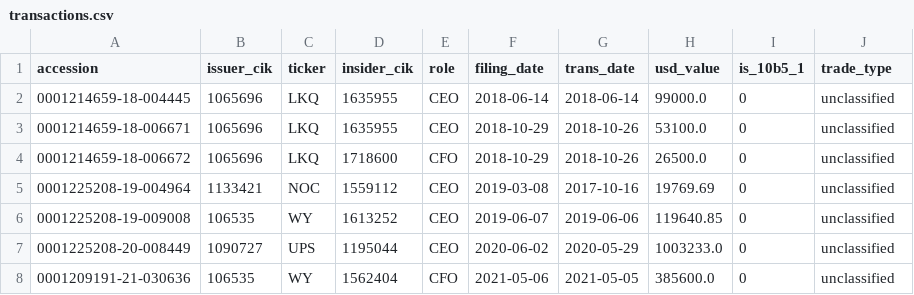
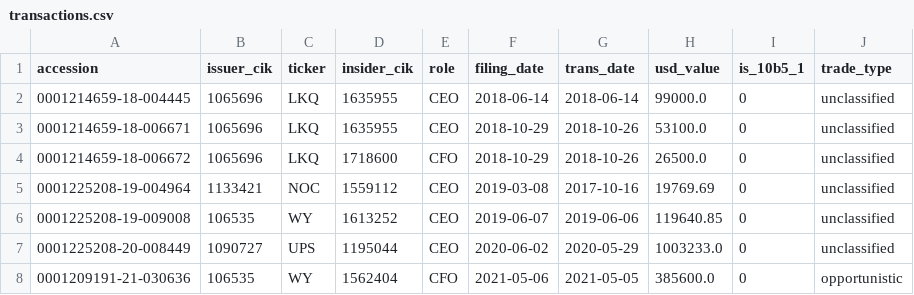
Before and after one commit to vincentbatten27/FIN331_Final_Project, a CSV file: data/output/transactions.csv, drawn as a sheet.

```diff
--- a/data/output/transactions.csv
+++ b/data/output/transactions.csv
@@ -7,2 +7,2 @@ accession,issuer_cik,ticker,insider_cik,role,filing_date,trans_date,usd_value,is
 0001225208-20-008449,1090727,UPS,1195044,CEO,2020-06-02,2020-05-29,1003233.0,0,unclassified
-0001209191-21-030636,106535,WY,1562404,CFO,2021-05-06,2021-05-05,385600.0,0,unclassified
+0001209191-21-030636,106535,WY,1562404,CFO,2021-05-06,2021-05-05,385600.0,0,opportunistic
```
Also changed, not shown: 4 other files.
